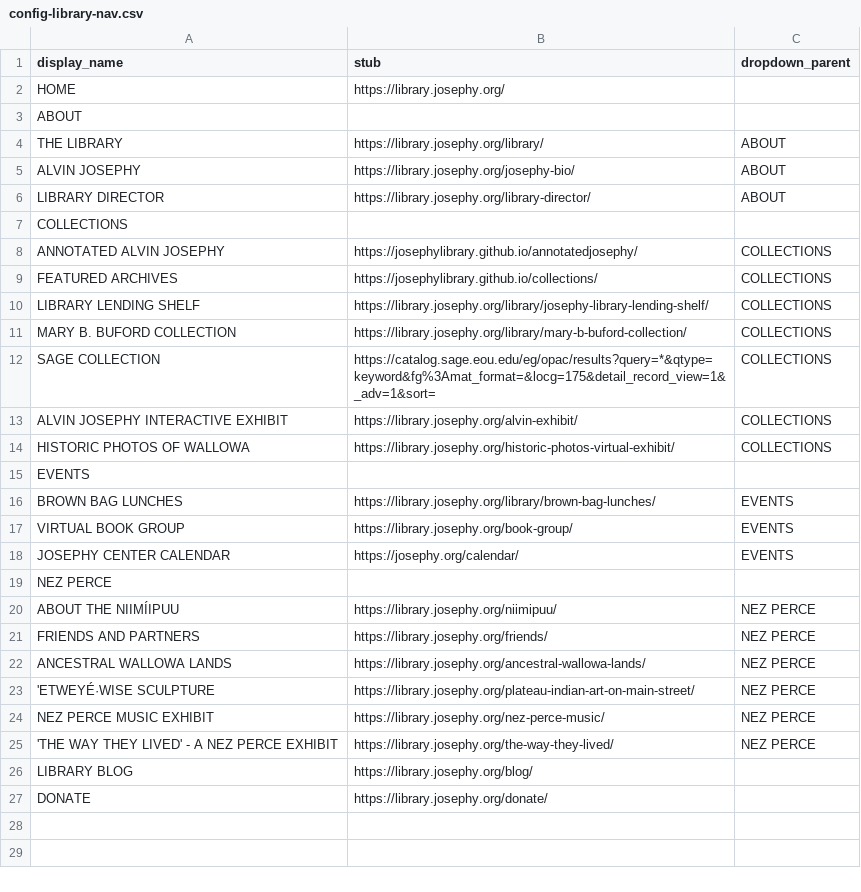
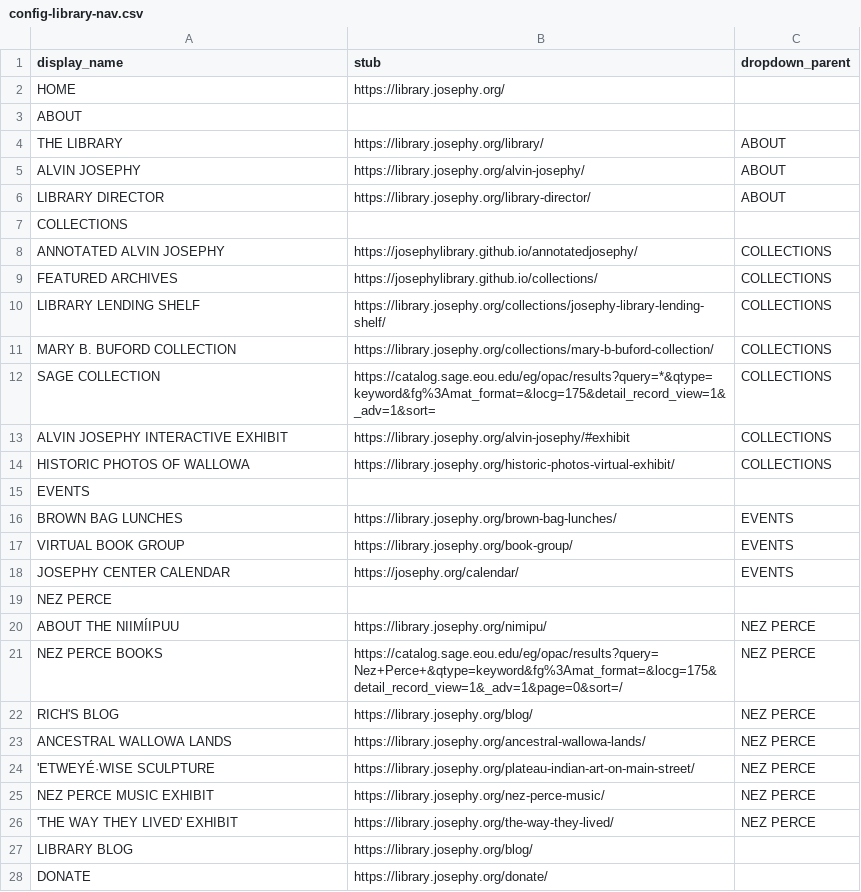
Before and after one commit to josephylibrary/collections, a CSV file: _data/config-library-nav.csv, drawn as a sheet.

Commit message:
Update Menu

```diff
--- a/_data/config-library-nav.csv
+++ b/_data/config-library-nav.csv
@@ -4,3 +4,3 @@ ABOUT,,
 THE LIBRARY,https://library.josephy.org/library/,ABOUT
-ALVIN JOSEPHY,https://library.josephy.org/josephy-bio/,ABOUT
+ALVIN JOSEPHY,https://library.josephy.org/alvin-josephy/,ABOUT
 LIBRARY DIRECTOR,https://library.josephy.org/library-director/,ABOUT
@@ -9,9 +9,9 @@ ANNOTATED ALVIN JOSEPHY,https://josephylibrary.github.io/annotatedjosephy/,COLLE
 FEATURED ARCHIVES,https://josephylibrary.github.io/collections/,COLLECTIONS
-LIBRARY LENDING SHELF,https://library.josephy.org/library/josephy-library-lending-shelf/,COLLECTIONS
-MARY B. BUFORD COLLECTION,https://library.josephy.org/library/mary-b-buford-collection/,COLLECTIONS
+LIBRARY LENDING SHELF,https://library.josephy.org/collections/josephy-library-lending-shelf/,COLLECTIONS
+MARY B. BUFORD COLLECTION,https://library.josephy.org/collections/mary-b-buford-collection/,COLLECTIONS
 SAGE COLLECTION,https://catalog.sage.eou.edu/eg/opac/results?query=*&qtype=keyword&fg%3Amat_format=&locg=175&detail_record_view=1&_adv=1&sort=,COLLECTIONS
-ALVIN JOSEPHY INTERACTIVE EXHIBIT,https://library.josephy.org/alvin-exhibit/,COLLECTIONS
+ALVIN JOSEPHY INTERACTIVE EXHIBIT,https://library.josephy.org/alvin-josephy/#exhibit,COLLECTIONS
 HISTORIC PHOTOS OF WALLOWA,https://library.josephy.org/historic-photos-virtual-exhibit/,COLLECTIONS
 EVENTS,,
-BROWN BAG LUNCHES,https://library.josephy.org/library/brown-bag-lunches/,EVENTS
+BROWN BAG LUNCHES,https://library.josephy.org/brown-bag-lunches/,EVENTS
 VIRTUAL BOOK GROUP,https://library.josephy.org/book-group/,EVENTS
@@ -19,4 +19,5 @@ JOSEPHY CENTER CALENDAR,https://josephy.org/calendar/,EVENTS
 NEZ PERCE,,
-ABOUT THE NIIMÍIPUU,https://library.josephy.org/niimipuu/,NEZ PERCE
-FRIENDS AND PARTNERS,https://library.josephy.org/friends/,NEZ PERCE
+ABOUT THE NIIMÍIPUU,https://library.josephy.org/nimipu/,NEZ PERCE
+NEZ PERCE BOOKS,https://catalog.sage.eou.edu/eg/opac/results?query=Nez+Perce+&qtype=keyword&fg%3Amat_format=&locg=175&detail_record_view=1&_adv=1&page=0&sort=/,NEZ PERCE
+RICH'S BLOG,https://library.josephy.org/blog/,NEZ PERCE
 ANCESTRAL WALLOWA LANDS,https://library.josephy.org/ancestral-wallowa-lands/,NEZ PERCE
@@ -24,3 +25,3 @@ ANCESTRAL WALLOWA LANDS,https://library.josephy.org/ancestral-wallowa-lands/,NEZ
 NEZ PERCE MUSIC EXHIBIT,https://library.josephy.org/nez-perce-music/,NEZ PERCE
-'THE WAY THEY LIVED' - A NEZ PERCE EXHIBIT,https://library.josephy.org/the-way-they-lived/,NEZ PERCE
+'THE WAY THEY LIVED' EXHIBIT,https://library.josephy.org/the-way-they-lived/,NEZ PERCE
 LIBRARY BLOG,https://library.josephy.org/blog/
```
